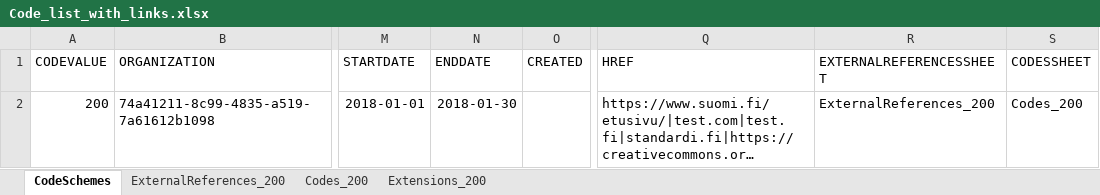
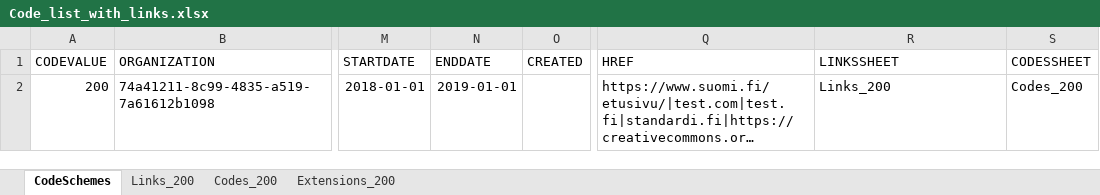
Before and after one commit to VRK-YTI/yti-robot-tests, an Excel workbook: test_files/Code_list_with_links.xlsx, sheet CodeSchemes, drawn as a sheet; only a part is shown, gaps mark what is left out; long unchanged cells end in …; values as stored, in another font and other column widths than the file's, no borders; charts and pictures not drawn; the diff names each change by its address in the sheet, - before the commit and + after, or states it on an @@ line.

```diff
--- a/test_files/Code_list_with_links.xlsx (sheet CodeSchemes)
+++ b/test_files/Code_list_with_links.xlsx (sheet CodeSchemes)
-sheet tab: ExternalReferences_200
+sheet tab: Links_200
-R1: EXTERNALREFERENCESSHEET
+R1: LINKSSHEET
-N2 (ENDDATE): 2018-01-30
+N2 (ENDDATE): 2019-01-01
-R2 (LINKSSHEET): ExternalReferences_200
+R2 (LINKSSHEET): Links_200
```
Also changed, not shown: 2 other files.
